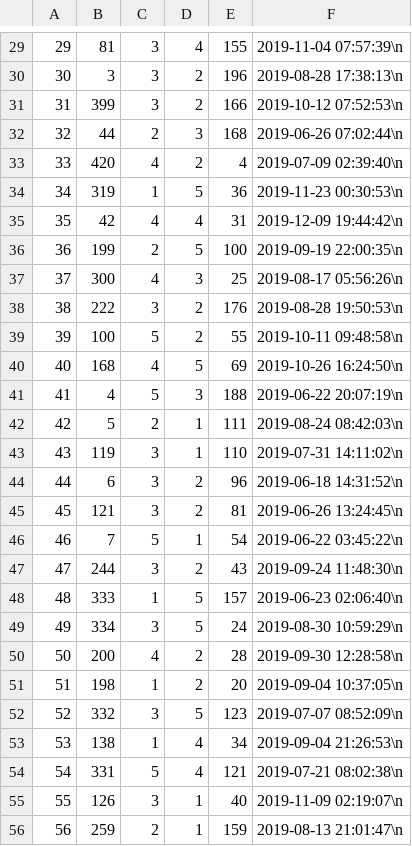
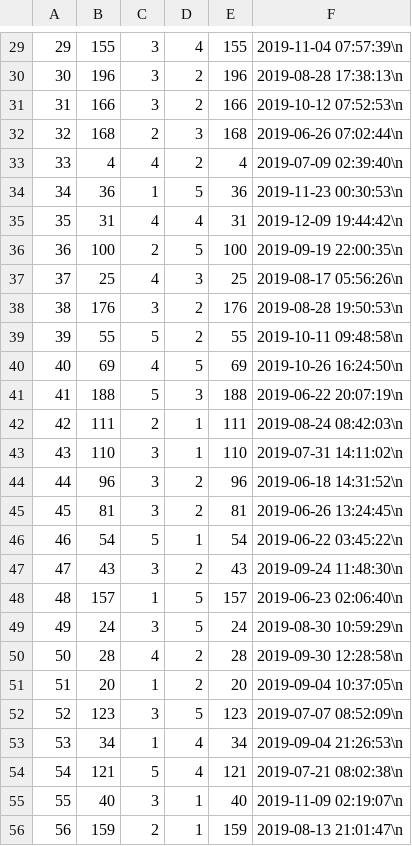
Before and after one commit to filip-wan-studies/CinemaAppBDBackend, a CSV file: Sample Data/bilet.csv, drawn as a sheet; only a part is shown, gaps mark what is left out; the diff covers the shown part only.

```diff
--- a/Sample Data/bilet.csv
+++ b/Sample Data/bilet.csv
@@ -29,28 +29,28 @@
-29;81;3;4;155;2019-11-04 07:57:39\n
-30;3;3;2;196;2019-08-28 17:38:13\n
-31;399;3;2;166;2019-10-12 07:52:53\n
-32;44;2;3;168;2019-06-26 07:02:44\n
-33;420;4;2;4;2019-07-09 02:39:40\n
-34;319;1;5;36;2019-11-23 00:30:53\n
-35;42;4;4;31;2019-12-09 19:44:42\n
-36;199;2;5;100;2019-09-19 22:00:35\n
-37;300;4;3;25;2019-08-17 05:56:26\n
-38;222;3;2;176;2019-08-28 19:50:53\n
-39;100;5;2;55;2019-10-11 09:48:58\n
-40;168;4;5;69;2019-10-26 16:24:50\n
-41;4;5;3;188;2019-06-22 20:07:19\n
-42;5;2;1;111;2019-08-24 08:42:03\n
-43;119;3;1;110;2019-07-31 14:11:02\n
-44;6;3;2;96;2019-06-18 14:31:52\n
-45;121;3;2;81;2019-06-26 13:24:45\n
-46;7;5;1;54;2019-06-22 03:45:22\n
-47;244;3;2;43;2019-09-24 11:48:30\n
-48;333;1;5;157;2019-06-23 02:06:40\n
-49;334;3;5;24;2019-08-30 10:59:29\n
-50;200;4;2;28;2019-09-30 12:28:58\n
-51;198;1;2;20;2019-09-04 10:37:05\n
-52;332;3;5;123;2019-07-07 08:52:09\n
-53;138;1;4;34;2019-09-04 21:26:53\n
-54;331;5;4;121;2019-07-21 08:02:38\n
-55;126;3;1;40;2019-11-09 02:19:07\n
-56;259;2;1;159;2019-08-13 21:01:47\n
+29;155;3;4;155;2019-11-04 07:57:39\n
+30;196;3;2;196;2019-08-28 17:38:13\n
+31;166;3;2;166;2019-10-12 07:52:53\n
+32;168;2;3;168;2019-06-26 07:02:44\n
+33;4;4;2;4;2019-07-09 02:39:40\n
+34;36;1;5;36;2019-11-23 00:30:53\n
+35;31;4;4;31;2019-12-09 19:44:42\n
+36;100;2;5;100;2019-09-19 22:00:35\n
+37;25;4;3;25;2019-08-17 05:56:26\n
+38;176;3;2;176;2019-08-28 19:50:53\n
+39;55;5;2;55;2019-10-11 09:48:58\n
+40;69;4;5;69;2019-10-26 16:24:50\n
+41;188;5;3;188;2019-06-22 20:07:19\n
+42;111;2;1;111;2019-08-24 08:42:03\n
+43;110;3;1;110;2019-07-31 14:11:02\n
+44;96;3;2;96;2019-06-18 14:31:52\n
+45;81;3;2;81;2019-06-26 13:24:45\n
+46;54;5;1;54;2019-06-22 03:45:22\n
+47;43;3;2;43;2019-09-24 11:48:30\n
+48;157;1;5;157;2019-06-23 02:06:40\n
+49;24;3;5;24;2019-08-30 10:59:29\n
+50;28;4;2;28;2019-09-30 12:28:58\n
+51;20;1;2;20;2019-09-04 10:37:05\n
+52;123;3;5;123;2019-07-07 08:52:09\n
+53;34;1;4;34;2019-09-04 21:26:53\n
+54;121;5;4;121;2019-07-21 08:02:38\n
+55;40;3;1;40;2019-11-09 02:19:07\n
+56;159;2;1;159;2019-08-13 21:01:47\n
```
Also changed, not shown: 72 edited cells elsewhere in this file, 2 other files.
